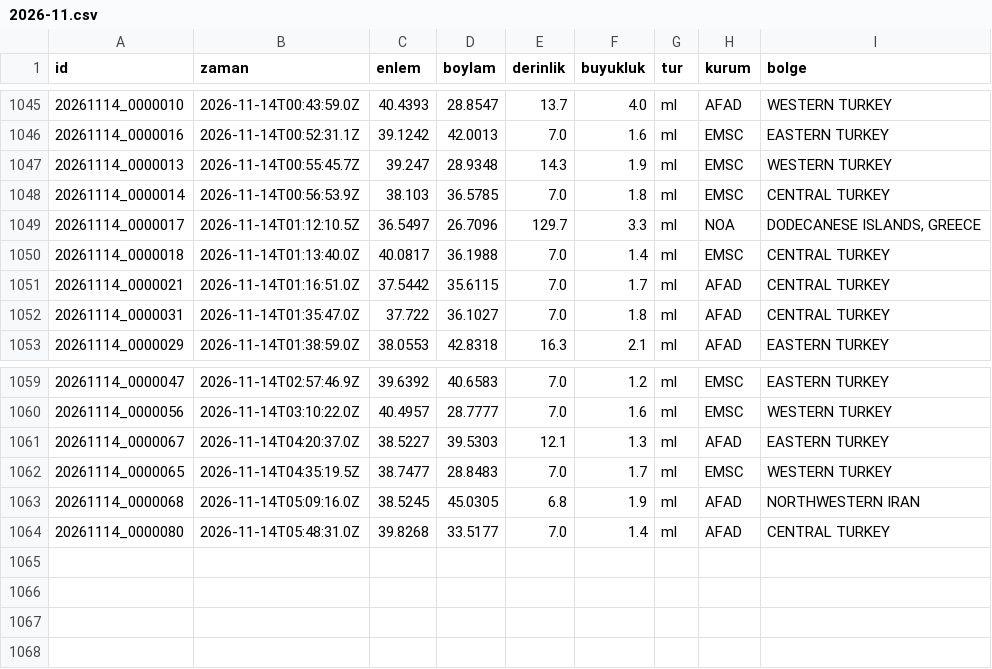
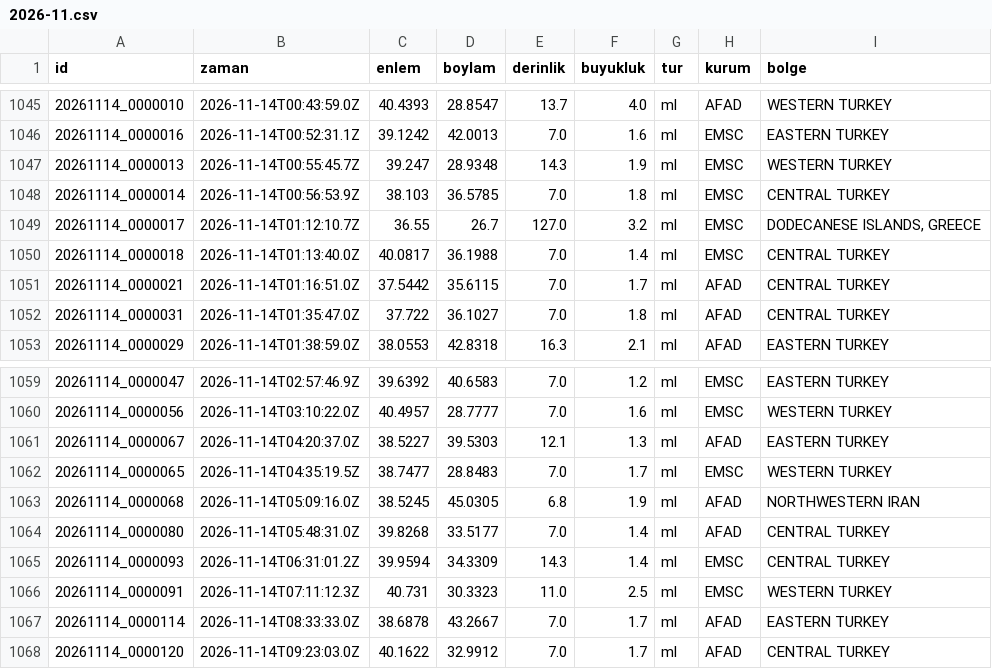
Before and after one commit to birtohum/turkiye-sallandi, a CSV file: veri/emsc/2026-11.csv, drawn as a sheet; only a part is shown, gaps mark what is left out.

```diff
--- a/veri/emsc/2026-11.csv
+++ b/veri/emsc/2026-11.csv
@@ -1048,3 +1048,3 @@ id,zaman,enlem,boylam,derinlik,buyukluk,tur,kurum,bolge
 20261114_0000014,2026-11-14T00:56:53.9Z,38.103,36.5785,7.0,1.8,ml,EMSC,CENTRAL TURKEY
-20261114_0000017,2026-11-14T01:12:10.5Z,36.5497,26.7096,129.7,3.3,ml,NOA,"DODECANESE ISLANDS, GREECE"
+20261114_0000017,2026-11-14T01:12:10.7Z,36.55,26.7,127.0,3.2,ml,EMSC,"DODECANESE ISLANDS, GREECE"
 20261114_0000018,2026-11-14T01:13:40.0Z,40.0817,36.1988,7.0,1.4,ml,EMSC,CENTRAL TURKEY
@@ -1064 +1064,5 @@ id,zaman,enlem,boylam,derinlik,buyukluk,tur,kurum,bolge
 20261114_0000080,2026-11-14T05:48:31.0Z,39.8268,33.5177,7.0,1.4,ml,AFAD,CENTRAL TURKEY
+20261114_0000093,2026-11-14T06:31:01.2Z,39.9594,34.3309,14.3,1.4,ml,EMSC,CENTRAL TURKEY
+20261114_0000091,2026-11-14T07:11:12.3Z,40.731,30.3323,11.0,2.5,ml,EMSC,WESTERN TURKEY
+20261114_0000114,2026-11-14T08:33:33.0Z,38.6878,43.2667,7.0,1.7,ml,AFAD,EASTERN TURKEY
+20261114_0000120,2026-11-14T09:23:03.0Z,40.1622,32.9912,7.0,1.7,ml,AFAD,CENTRAL TURKEY
```
Also changed, not shown: 3 other files.
